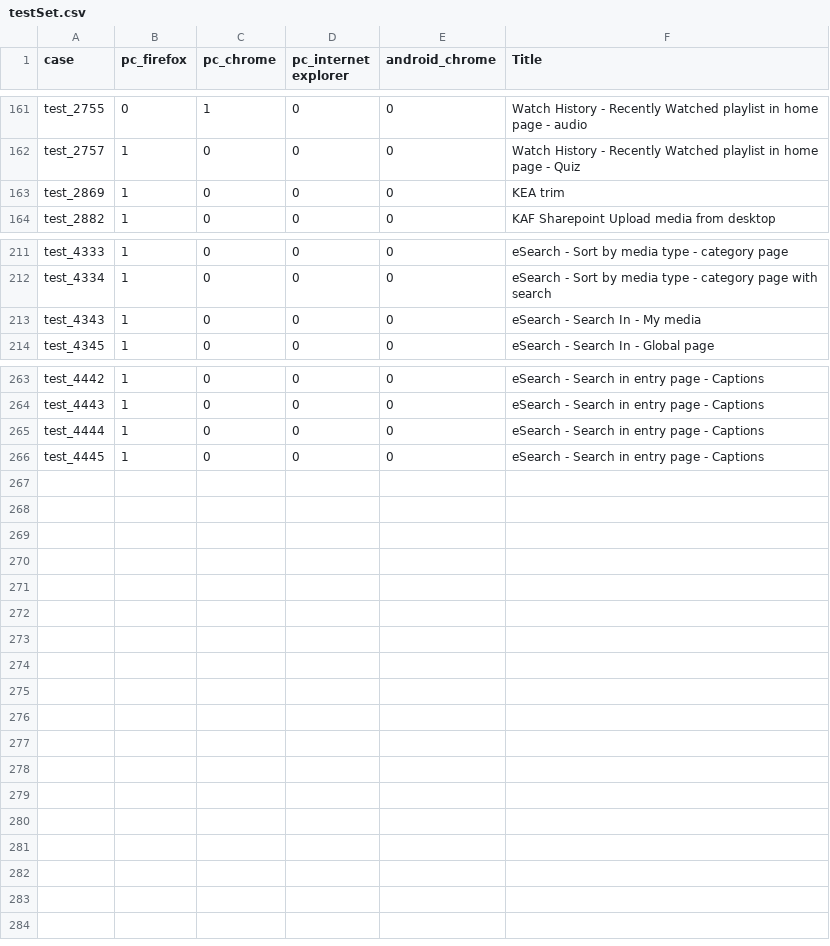
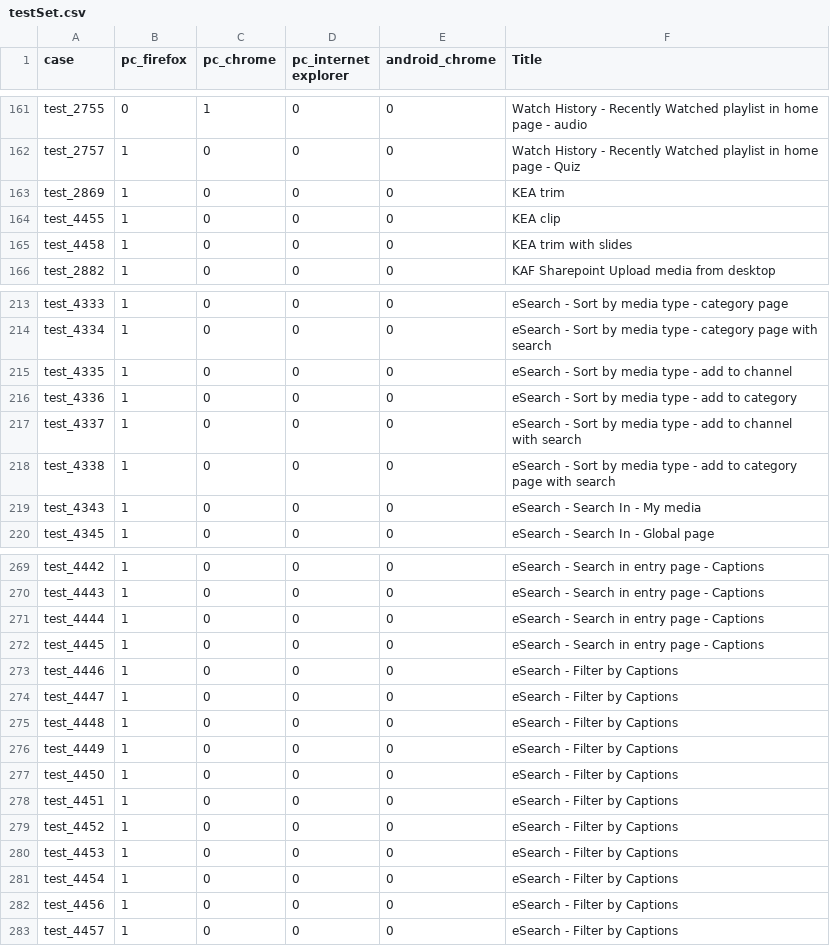
Before and after one commit to NadyaDi/kms-automation, a CSV file: web/ini/testSet.csv, drawn as a sheet; only a part is shown, gaps mark what is left out.

```diff
--- a/web/ini/testSet.csv
+++ b/web/ini/testSet.csv
@@ -163,2 +163,4 @@ test_2757,1,0,0,0,Watch History - Recently Watched playlist in home page - Quiz
 test_2869,1,0,0,0,KEA trim
+test_4455,1,0,0,0,KEA clip
+test_4458,1,0,0,0,KEA trim with slides
 test_2882,1,0,0,0,KAF Sharepoint Upload media from desktop
@@ -212,2 +214,6 @@ test_4333,1,0,0,0,eSearch - Sort by media type - category page
 test_4334,1,0,0,0,eSearch - Sort by media type - category page with search
+test_4335,1,0,0,0,eSearch - Sort by media type - add to channel
+test_4336,1,0,0,0,eSearch - Sort by media type - add to category
+test_4337,1,0,0,0,eSearch - Sort by media type - add to channel with search
+test_4338,1,0,0,0,eSearch - Sort by media type - add to category page with search
 test_4343,1,0,0,0,eSearch - Search In - My media
@@ -266 +272,12 @@ test_4444,1,0,0,0,eSearch - Search in entry page - Captions
 test_4445,1,0,0,0,eSearch - Search in entry page - Captions
+test_4446,1,0,0,0,eSearch - Filter by Captions
+test_4447,1,0,0,0,eSearch - Filter by Captions
+test_4448,1,0,0,0,eSearch - Filter by Captions
+test_4449,1,0,0,0,eSearch - Filter by Captions
+test_4450,1,0,0,0,eSearch - Filter by Captions
+test_4451,1,0,0,0,eSearch - Filter by Captions
+test_4452,1,0,0,0,eSearch - Filter by Captions
+test_4453,1,0,0,0,eSearch - Filter by Captions
+test_4454,1,0,0,0,eSearch - Filter by Captions
+test_4456,1,0,0,0,eSearch - Filter by Captions
+test_4457,1,0,0,0,eSearch - Filter by Captions
```
Also changed, not shown: web/ini/testPartnersProdNewUI.csv, web/ini/testPartnersTestingNewUI.csv.
